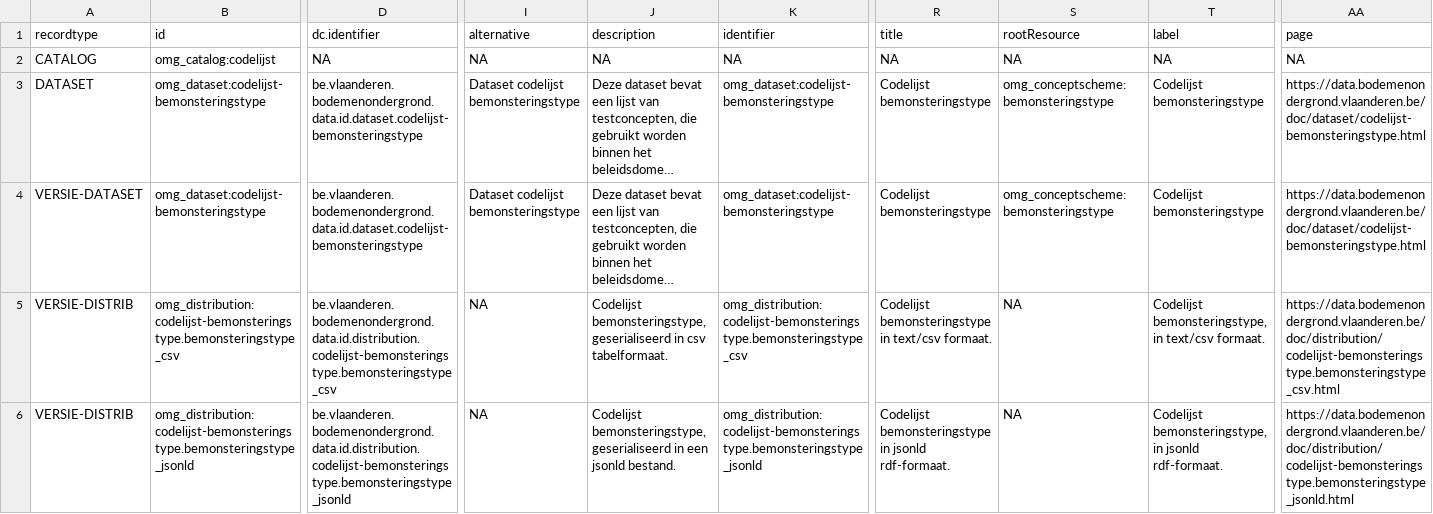
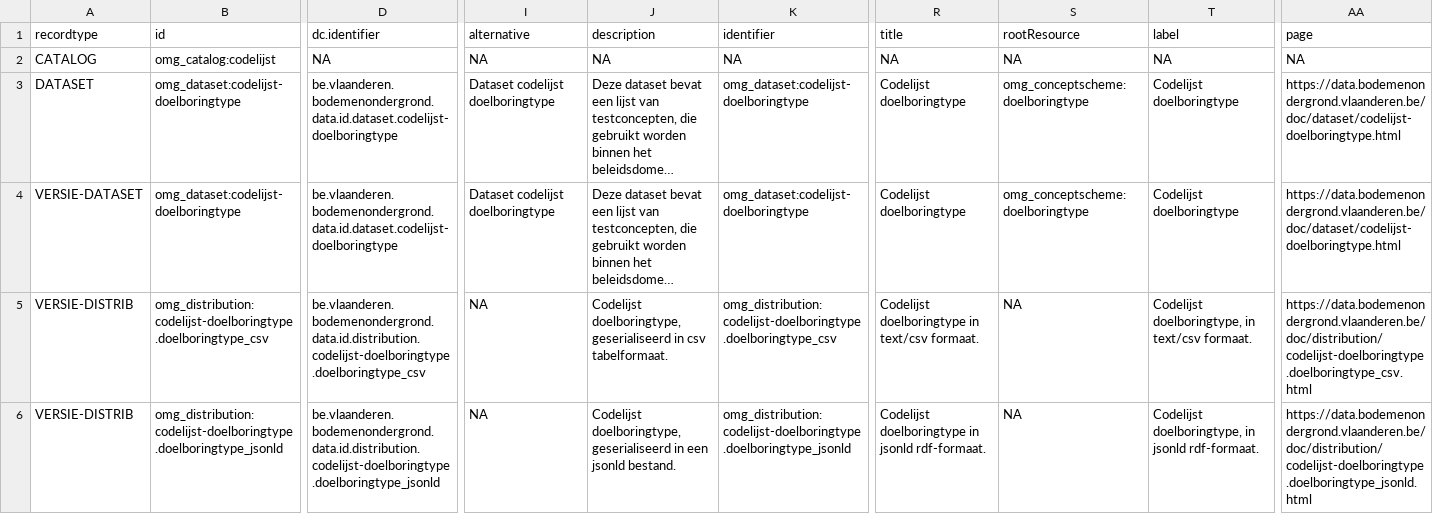
Before and after one commit to bodemenondergrond/codelijst-doelboringtype, a CSV file: src/main/resources/source/dataset_source.csv, drawn as a sheet; only a part is shown, gaps mark what is left out; long unchanged cells end in …; the diff covers the shown part only; the diff names each change by its address in the sheet, - before the commit and + after, or states it on an @@ line.

```diff
--- a/src/main/resources/source/dataset_source.csv
+++ b/src/main/resources/source/dataset_source.csv
-B3:B4 (id): omg_dataset:codelijst-bemonsteringstype
+B3:B4 (id): omg_dataset:codelijst-doelboringtype
-D3:D4 (dc.identifier): be.vlaanderen.bodemenondergrond.data.id.dataset.codelijst-bemonsteringstype
+D3:D4 (dc.identifier): be.vlaanderen.bodemenondergrond.data.id.dataset.codelijst-doelboringtype
-I3:I4 (alternative): Dataset codelijst bemonsteringstype
+I3:I4 (alternative): Dataset codelijst doelboringtype
-K3:K4 (identifier): omg_dataset:codelijst-bemonsteringstype
+K3:K4 (identifier): omg_dataset:codelijst-doelboringtype
-R3:R4 (title): Codelijst bemonsteringstype
+R3:R4 (title): Codelijst doelboringtype
-S3:S4 (rootResource): omg_conceptscheme:bemonsteringstype
+S3:S4 (rootResource): omg_conceptscheme:doelboringtype
-T3:T4 (label): Codelijst bemonsteringstype
+T3:T4 (label): Codelijst doelboringtype
-AA3:AA4 (page): https://data.bodemenondergrond.vlaanderen.be/doc/dataset/codelijst-bemonsteringstype.html
+AA3:AA4 (page): https://data.bodemenondergrond.vlaanderen.be/doc/dataset/codelijst-doelboringtype.html
-B5 (id): omg_distribution:codelijst-bemonsteringstype.bemonsteringstype_csv
+B5 (id): omg_distribution:codelijst-doelboringtype.doelboringtype_csv
-D5 (dc.identifier): be.vlaanderen.bodemenondergrond.data.id.distribution.codelijst-bemonsteringstype.bemonsteringstype_csv
+D5 (dc.identifier): be.vlaanderen.bodemenondergrond.data.id.distribution.codelijst-doelboringtype.doelboringtype_csv
-J5 (description): Codelijst bemonsteringstype, geserialiseerd in…
+J5 (description): Codelijst doelboringtype, geserialiseerd in…
-K5 (identifier): omg_distribution:codelijst-bemonsteringstype.bemonsteringstype_csv
+K5 (identifier): omg_distribution:codelijst-doelboringtype.doelboringtype_csv
-R5 (title): Codelijst bemonsteringstype in text/csv…
+R5 (title): Codelijst doelboringtype in text/csv…
-T5 (label): Codelijst bemonsteringstype, in text/csv…
+T5 (label): Codelijst doelboringtype, in text/csv…
-AA5 (page): https://data.bodemenondergrond.vlaanderen.be/doc/distribution/codelijst-bemonsteringstype.bemonsteringstype_csv.html
+AA5 (page): https://data.bodemenondergrond.vlaanderen.be/doc/distribution/codelijst-doelboringtype.doelboringtype_csv.html
-B6 (id): omg_distribution:codelijst-bemonsteringstype.bemonsteringstype_jsonld
+B6 (id): omg_distribution:codelijst-doelboringtype.doelboringtype_jsonld
-D6 (dc.identifier): be.vlaanderen.bodemenondergrond.data.id.distribution.codelijst-bemonsteringstype.bemonsteringstype_jsonld
+D6 (dc.identifier): be.vlaanderen.bodemenondergrond.data.id.distribution.codelijst-doelboringtype.doelboringtype_jsonld
-J6 (description): Codelijst bemonsteringstype, geserialiseerd in…
+J6 (description): Codelijst doelboringtype, geserialiseerd in…
-K6 (identifier): omg_distribution:codelijst-bemonsteringstype.bemonsteringstype_jsonld
+K6 (identifier): omg_distribution:codelijst-doelboringtype.doelboringtype_jsonld
-R6 (title): Codelijst bemonsteringstype in jsonld…
+R6 (title): Codelijst doelboringtype in jsonld…
-T6 (label): Codelijst bemonsteringstype, in jsonld…
+T6 (label): Codelijst doelboringtype, in jsonld…
-AA6 (page): https://data.bodemenondergrond.vlaanderen.be/doc/distribution/codelijst-bemonsteringstype.bemonsteringstype_jsonld.html
+AA6 (page): https://data.bodemenondergrond.vlaanderen.be/doc/distribution/codelijst-doelboringtype.doelboringtype_jsonld.html
```
Also changed, not shown: 40 edited cells elsewhere in this file, src/main/resources/source/catalog_source.csv, src/main/resources/source/codelijst_source.csv, 1 other file.
